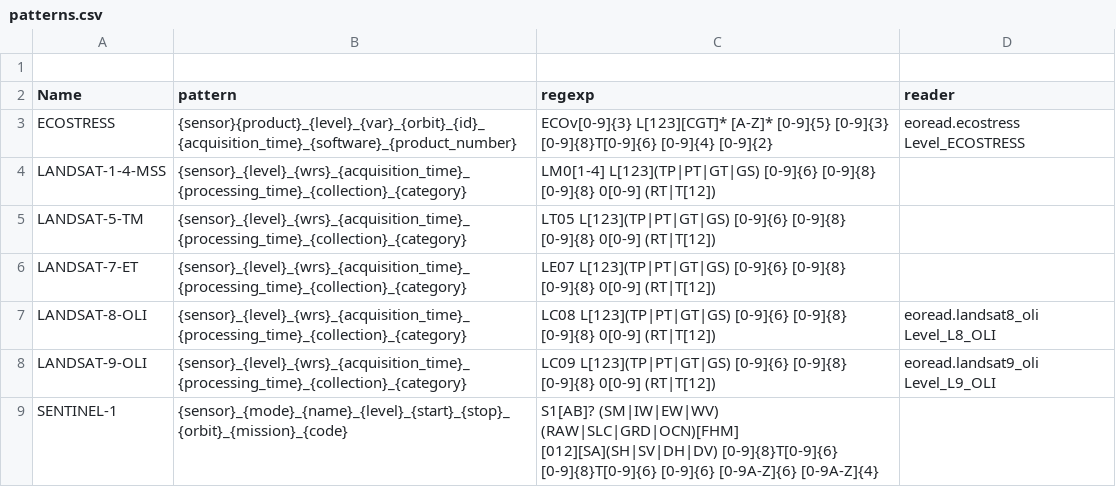
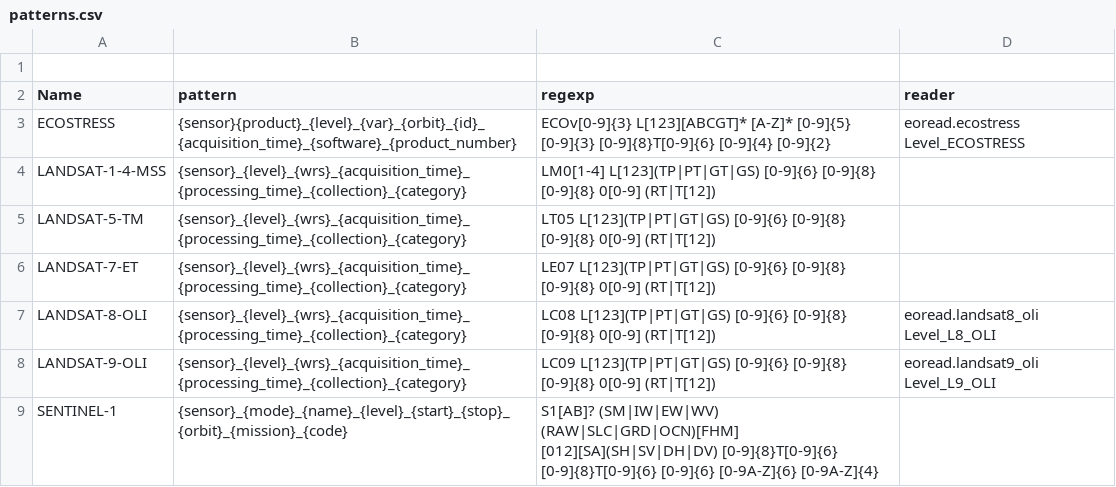
Before and after one commit to hygeos/core, a CSV file: core/geo/patterns.csv, drawn as a sheet; only a part is shown.

Commit message:
Fixs: small correction on ECOSTRESS naming convention

```diff
--- a/core/geo/patterns.csv
+++ b/core/geo/patterns.csv
@@ -2,3 +2,3 @@
 Name,               pattern,  regexp, reader
-ECOSTRESS,          {sensor}{product}_{level}_{var}_{orbit}_{id}_{acquisition_time}_{software}_{product_number}, ECOv[0-9]{3} L[123][CGT]* [A-Z]* [0-9]{5} [0-9]{3} [0-9]{8}T[0-9]{6} [0-9]{4} [0-9]{2}, eoread.ecostress Level_ECOSTRESS
+ECOSTRESS,          {sensor}{product}_{level}_{var}_{orbit}_{id}_{acquisition_time}_{software}_{product_number}, ECOv[0-9]{3} L[123][ABCGT]* [A-Z]* [0-9]{5} [0-9]{3} [0-9]{8}T[0-9]{6} [0-9]{4} [0-9]{2}, eoread.ecostress Level_ECOSTRESS
 LANDSAT-1-4-MSS,    {sensor}_{level}_{wrs}_{acquisition_time}_{processing_time}_{collection}_{category}, LM0[1-4] L[123](TP|PT|GT|GS) [0-9]{6} [0-9]{8} [0-9]{8} 0[0-9] (RT|T[12]),
```
